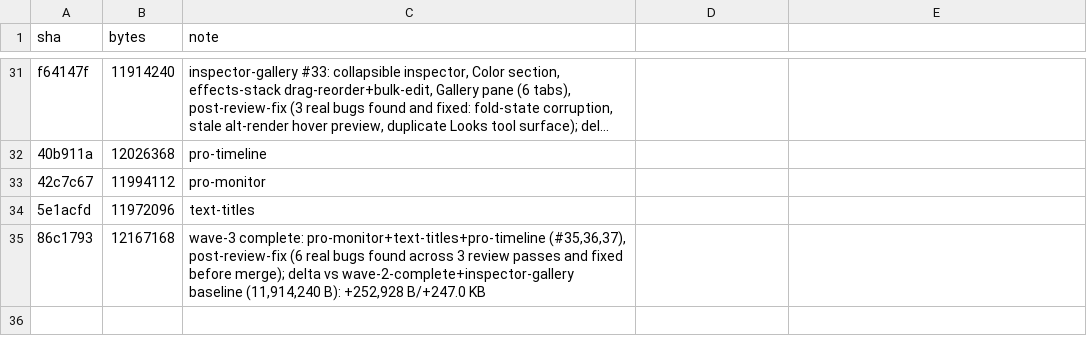
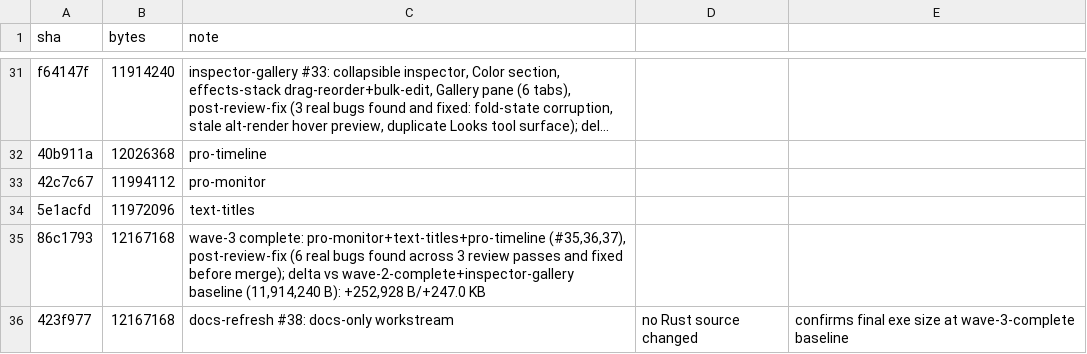
Before and after one commit to KashTheKing/simple-editor, a CSV file: size_log.csv, drawn as a sheet; only a part is shown, gaps mark what is left out; long unchanged cells end in …; the diff names each change by its address in the sheet, - before the commit and + after, or states it on an @@ line.

```diff
--- a/size_log.csv
+++ b/size_log.csv
+row 36: 423f977 | 12167168 | docs-refresh #38: docs-only workstream | no Rust source changed | confirms final exe size at wave-3-complete baseline
```
Also changed, not shown: 10 other files.
